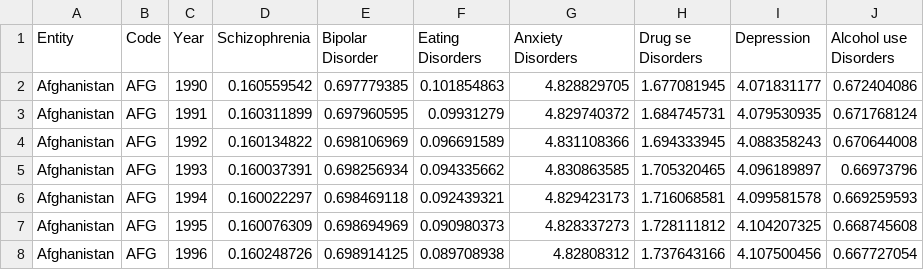
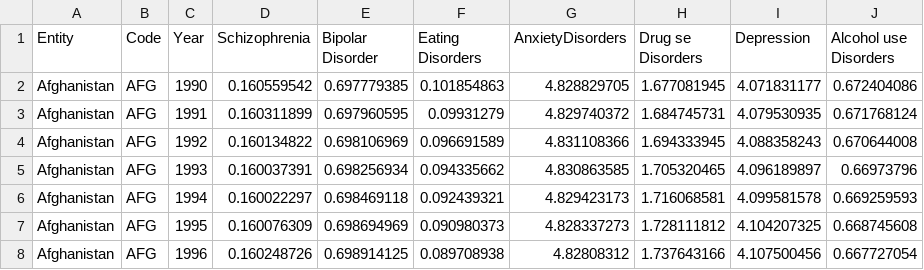
Before and after one commit to Nhathuy1305/Worldwide-mental-health-disorders-data-visualization, a CSV file: data/world_data.csv, drawn as a sheet; only a part is shown.

Commit message:
Finish option Population/Suicide/Disorders

```diff
--- a/data/world_data.csv
+++ b/data/world_data.csv
@@ -1,2 +1,2 @@
-Entity,Code,Year,Schizophrenia,Bipolar Disorder ,Eating Disorders,Anxiety Disorders,Drug se Disorders ,Depression,Alcohol use Disorders
+Entity,Code,Year,Schizophrenia,Bipolar Disorder ,Eating Disorders,AnxietyDisorders,Drug se Disorders ,Depression,Alcohol use Disorders
 Afghanistan,AFG,1990,0.160559542,0.697779385,0.101854863,4.828829705,1.677081945,4.071831177,0.672404086
```
Also changed, not shown: 12 other files.
